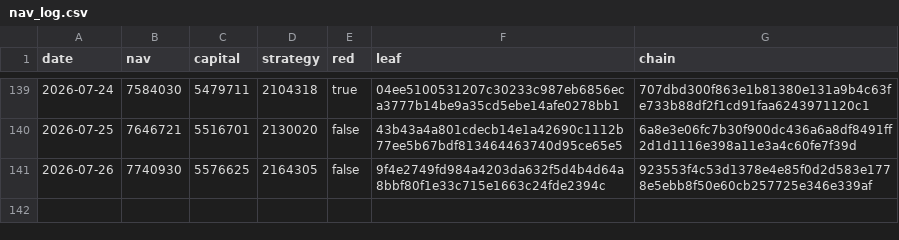
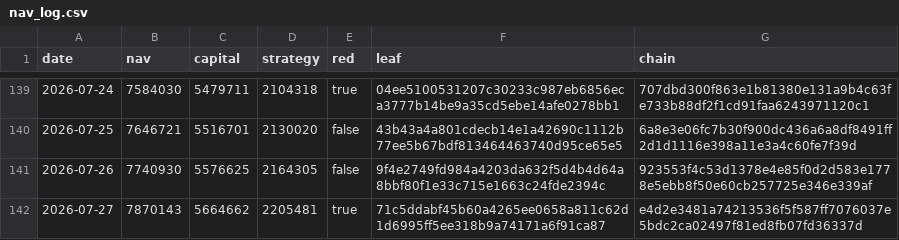
Before and after one commit to zglide/slvce-attestation, a CSV file: nav_log.csv, drawn as a sheet; only a part is shown, gaps mark what is left out; the diff names each change by its address in the sheet, - before the commit and + after, or states it on an @@ line.

```diff
--- a/nav_log.csv
+++ b/nav_log.csv
+row 142: 2026-07-27 | 7870143 | 5664662 | 2205481 | true | 71c5ddabf45b60a4265ee0658a811c62d1d6995ff5ee318b9a74171a6f91ca87 | e4d2e3481a74213536f5f587ff7076037e5bdc2ca02497f81ed8fb07fd36337d
```
Also changed, not shown: 4 other files.
